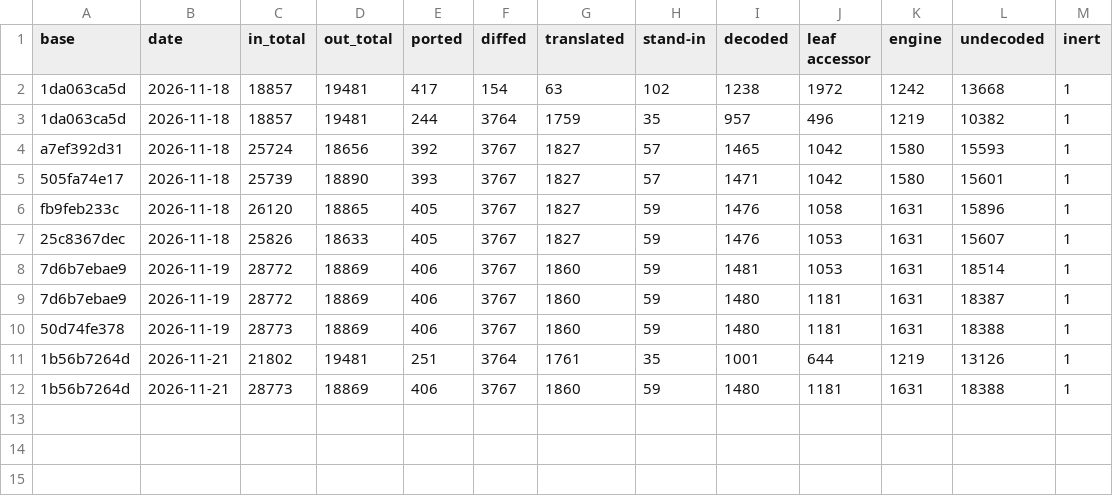
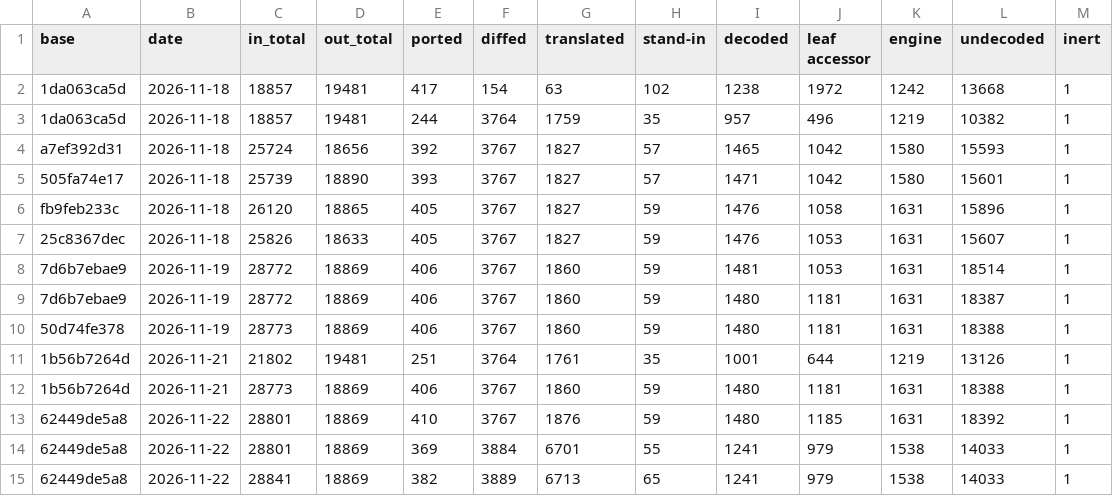
Before and after one commit to zocram4cc/GodotFootball, a CSV file: tools/dev/ledger/history.csv, drawn as a sheet; the diff names each change by its address in the sheet, - before the commit and + after, or states it on an @@ line.

Commit message:
Integrate: layer regenerated from the merged inputs; one root in two sets keeps both closures; ledger rows for 40 cited functions
gen_translated: closure_of[va] kept only the last set's walk, so 0x14092ED30 (a root in trapaction's counter B and press's
manthink) shipped trapaction's text without its callee 0x140A927B0 ("calls 140A927B0, which is not committed"); a root now
keeps every set's members. Layer: 10,875 functions (3,888 recorded bit-exact, 6,987 closure); gen --check byte-identical.
Ledger: joins.json regenerated (the branches' copies were stale, hiding the next failure on StallApproach and MergeLane2 too):
40 real functions GF cites (pesboot, pesfoxworld, pesworldrecord, teamAI, kick, trap) had no universe row; added through
extend_rows.py (36 .pdata extents, 4 leaves sized by decode). ledger --check: current, 47,710 rows.

```diff
--- a/tools/dev/ledger/history.csv
+++ b/tools/dev/ledger/history.csv
+row 13: 62449de5a8 | 2026-11-22 | 28801 | 18869 | 410 | 3767 | 1876 | 59 | 1480 | 1185 | 1631 | 18392 | 1
+row 14: 62449de5a8 | 2026-11-22 | 28801 | 18869 | 369 | 3884 | 6701 | 55 | 1241 | 979 | 1538 | 14033 | 1
+row 15: 62449de5a8 | 2026-11-22 | 28841 | 18869 | 382 | 3889 | 6713 | 65 | 1241 | 979 | 1538 | 14033 | 1
```
Also changed, not shown: 32 other files.
